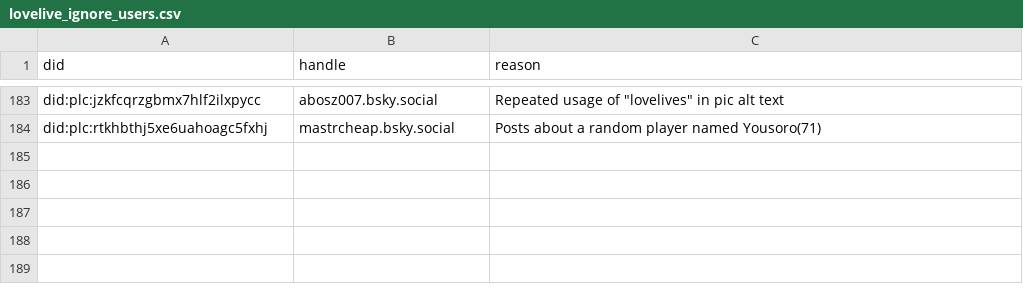
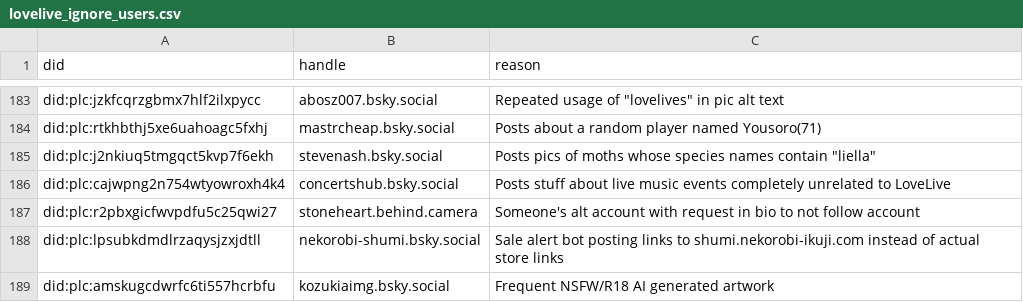
Before and after one commit to p1timmy/bsky-feeds, a CSV file: lists/lovelive_ignore_users.csv, drawn as a sheet; only a part is shown, gaps mark what is left out; the diff names each change by its address in the sheet, - before the commit and + after, or states it on an @@ line.

Commit message:
Add different kinds of accounts to LoveLive! feed ignore list

```diff
--- a/lists/lovelive_ignore_users.csv
+++ b/lists/lovelive_ignore_users.csv
+row 185: did:plc:j2nkiuq5tmgqct5kvp7f6ekh | stevenash.bsky.social | Posts pics of moths whose species names contain "liella"
+row 186: did:plc:cajwpng2n754wtyowroxh4k4 | concertshub.bsky.social | Posts stuff about live music events completely unrelated to LoveLive
+row 187: did:plc:r2pbxgicfwvpdfu5c25qwi27 | stoneheart.behind.camera | Someone's alt account with request in bio to not follow account
+row 188: did:plc:lpsubkdmdlrzaqysjzxjdtll | nekorobi-shumi.bsky.social | Sale alert bot posting links to shumi.nekorobi-ikuji.com instead of actual store links
+row 189: did:plc:amskugcdwrfc6ti557hcrbfu | kozukiaimg.bsky.social | Frequent NSFW/R18 AI generated artwork
```
